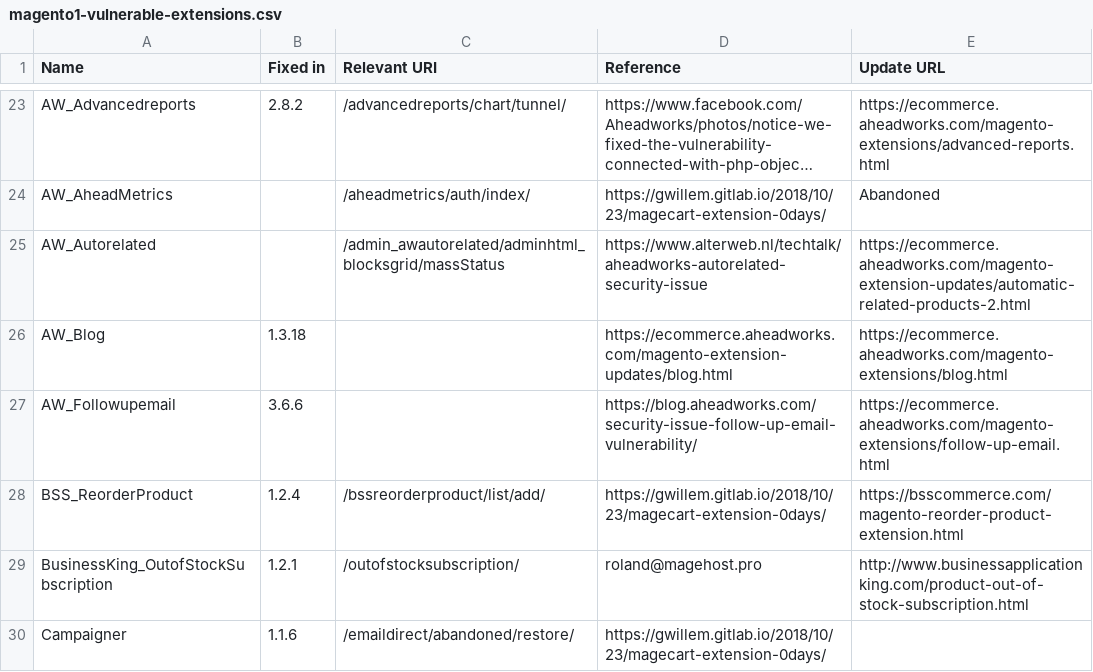
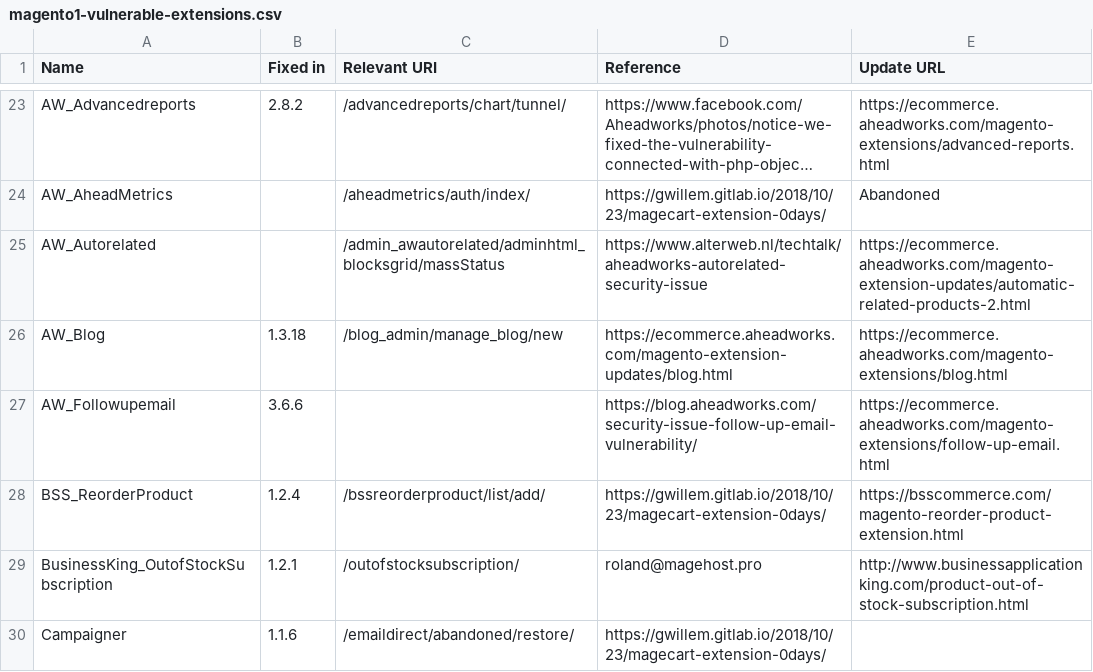
Before and after one commit to sansecio/magevulndb, a CSV file: magento1-vulnerable-extensions.csv, drawn as a sheet; only a part is shown, gaps mark what is left out; long unchanged cells end in ….

Commit message:
Observed SQLi exploit against AW_Blog

```diff
--- a/magento1-vulnerable-extensions.csv
+++ b/magento1-vulnerable-extensions.csv
@@ -25,3 +25,3 @@ AW_AheadMetrics,,/aheadmetrics/auth/index/,https://gwillem.gitlab.io/2018/10/23/
 AW_Autorelated,,/admin_awautorelated/adminhtml_blocksgrid/massStatus,https://www.alterweb.nl/techtalk/aheadworks-autorelated-security-issue,https://ecommerce.aheadworks.com/magento-extension-updates/automatic-related-products-2.html
-AW_Blog,1.3.18,,https://ecommerce.aheadworks.com/magento-extension-updates/blog.html,https://ecommerce.aheadworks.com/magento-extensions/blog.html
+AW_Blog,1.3.18,/blog_admin/manage_blog/new,https://ecommerce.aheadworks.com/magento-extension-updates/blog.html,https://ecommerce.aheadworks.com/magento-extensions/blog.html
 AW_Followupemail,3.6.6,,https://blog.aheadworks.com/security-issue-follow-up-email-vulnerability/,https://ecommerce.aheadworks.com/magento-extensions/follow-up-email.html
```
